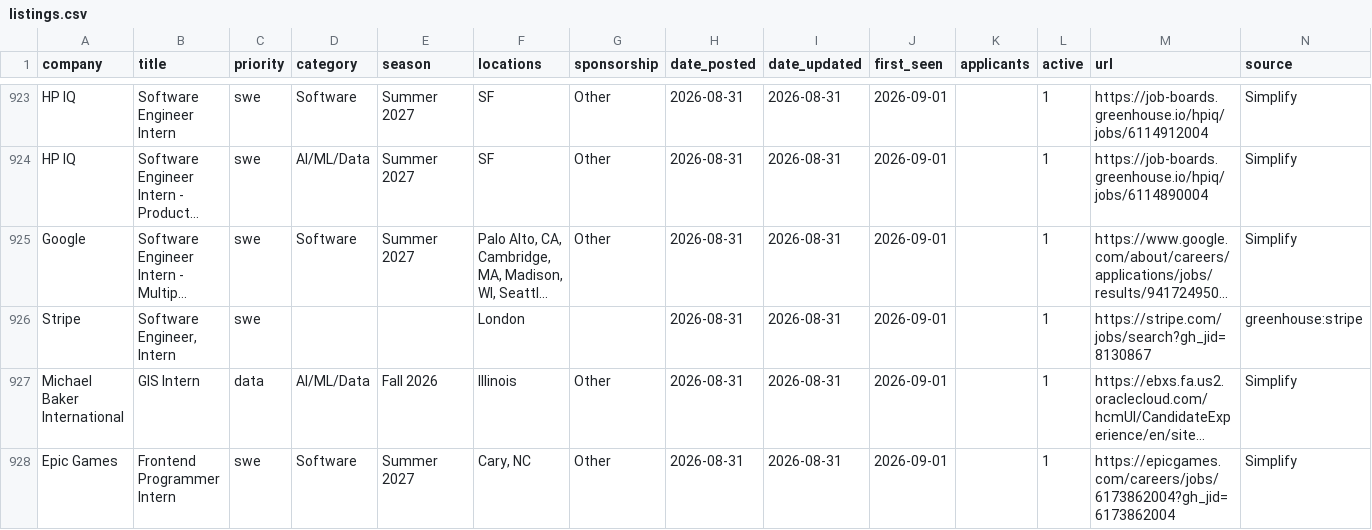
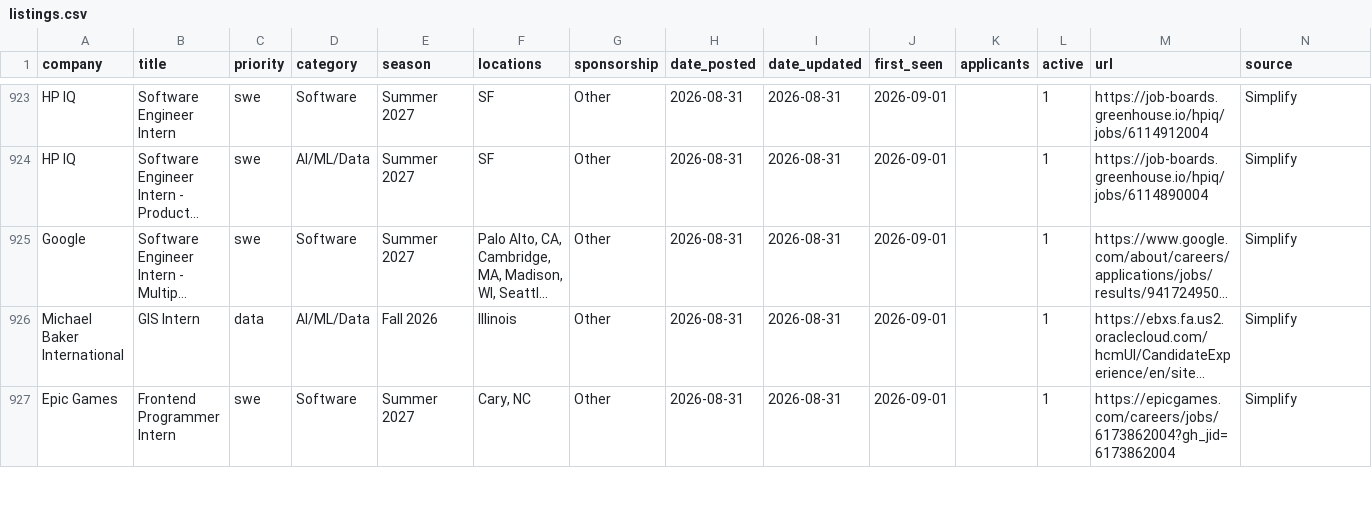
Before and after one commit to arnavkato/internship-watcher, a CSV file: listings.csv, drawn as a sheet; only a part is shown, gaps mark what is left out; long unchanged cells end in …; removed rows and columns are numbered as before the commit, all else as after; the diff covers the shown part only; the diff names each change by its address in the sheet, - before the commit and + after, or states it on an @@ line.

Commit message:
poll: refresh state

```diff
--- a/listings.csv
+++ b/listings.csv
-row 926: Stripe | Software Engineer, Intern | swe |  |  | London |  | 2026-08-31 | 2026-08-31 | 2026-09-01 |  | 1 | https://stripe.com/jobs/search?gh_jid=8130867 | greenhouse:stripe
```
Also changed, not shown: 7 added rows and 3 removed rows elsewhere in this file.
